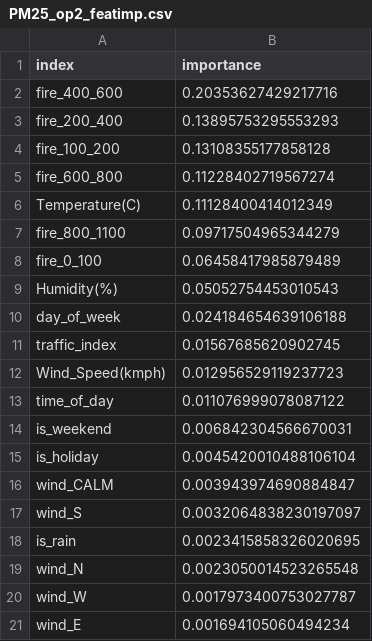
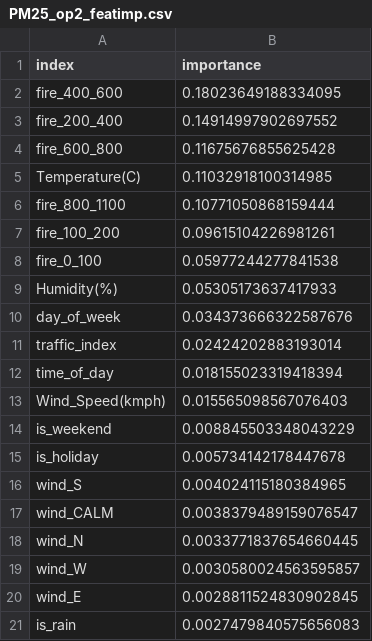
Before and after one commit to prajaotak/aqi_thailand2, a CSV file: models/bangkok/PM25_op2_featimp.csv, drawn as a sheet.

```diff
--- a/models/bangkok/PM25_op2_featimp.csv
+++ b/models/bangkok/PM25_op2_featimp.csv
@@ -1,21 +1,21 @@
 index,importance
-fire_400_600,0.20353627429217716
-fire_200_400,0.13895753295553293
-fire_100_200,0.13108355177858128
-fire_600_800,0.11228402719567274
-Temperature(C),0.11128400414012349
-fire_800_1100,0.09717504965344279
-fire_0_100,0.06458417985879489
-Humidity(%),0.05052754453010543
-day_of_week,0.024184654639106188
-traffic_index,0.01567685620902745
-Wind_Speed(kmph),0.012956529119237723
-time_of_day,0.011076999078087122
-is_weekend,0.006842304566670031
-is_holiday,0.0045420010488106104
-wind_CALM,0.003943974690884847
-wind_S,0.0032064838230197097
-is_rain,0.0023415858326020695
-wind_N,0.0023050014523265548
-wind_W,0.0017973400753027787
-wind_E,0.001694105060494234
+fire_400_600,0.18023649188334095
+fire_200_400,0.14914997902697552
+fire_600_800,0.11675676855625428
+Temperature(C),0.11032918100314985
+fire_800_1100,0.10771050868159444
+fire_100_200,0.09615104226981261
+fire_0_100,0.05977244277841538
+Humidity(%),0.05305173637417933
+day_of_week,0.034373666322587676
+traffic_index,0.02424202883193014
+time_of_day,0.018155023319418394
+Wind_Speed(kmph),0.015565098567076403
+is_weekend,0.008845503348043229
+is_holiday,0.005734142178447678
+wind_S,0.004024115180384965
+wind_CALM,0.0038379489159076547
+wind_N,0.0033771837654660445
+wind_W,0.0030580024563595857
+wind_E,0.0028811524830902845
+is_rain,0.0027479840575656083
```
Also changed, not shown: models/bangkok/PM25_final_featimp.csv, models/bangkok/PM25_final_featimp_with_interact.csv, 12 other files.
